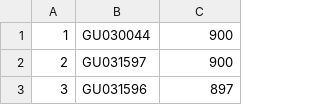
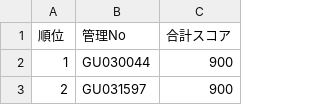
Before and after one commit to takehiko2324/ranking0722, a CSV file: ranking.csv, drawn as a sheet; only a part is shown; the shorter side is filled out with more unchanged rows; the diff names each change by its address in the sheet, - before the commit and + after, or states it on an @@ line.

Commit message:
Update ranking.csv

```diff
--- a/ranking.csv
+++ b/ranking.csv
+row 1: 順位 | 管理No | 合計スコア
```
